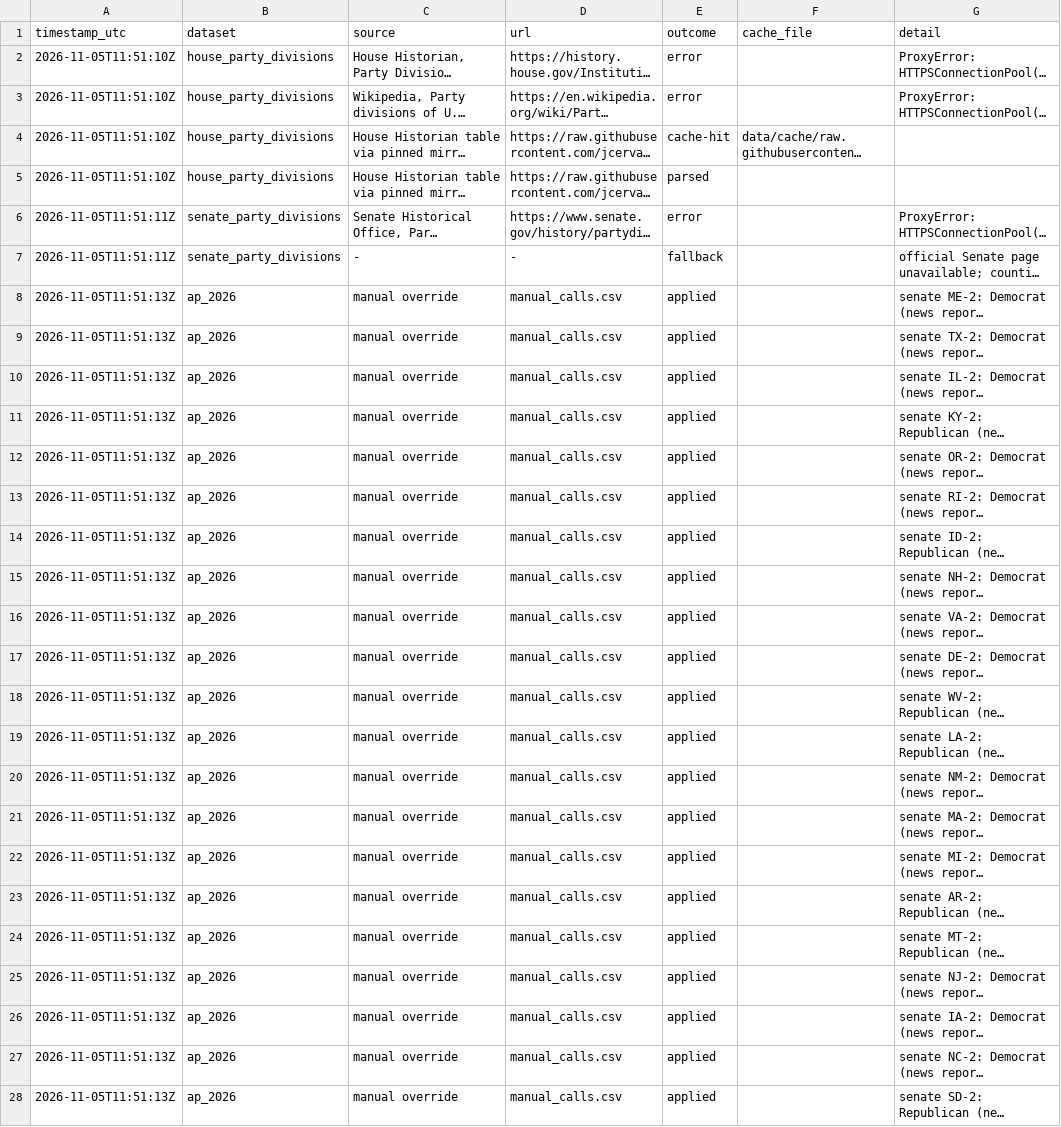
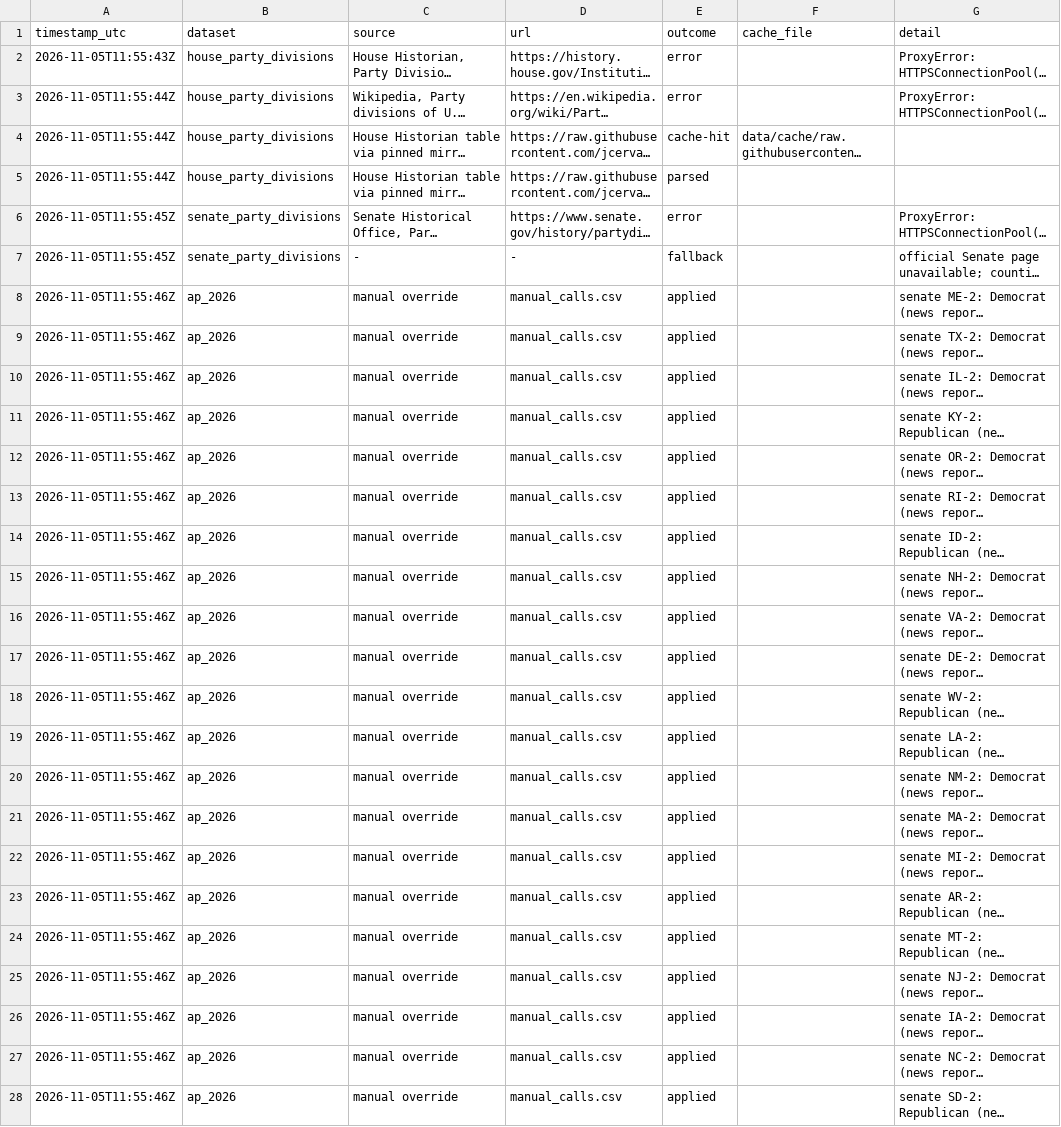
Before and after one commit to RussellStover1983/election-results-study, a CSV file: output/source_log.csv, drawn as a sheet; only a part is shown; long unchanged cells end in …; the diff covers the shown part only; the diff names each change by its address in the sheet, - before the commit and + after, or states it on an @@ line.

```diff
--- a/output/source_log.csv
+++ b/output/source_log.csv
-A2 (timestamp_utc): 2026-11-05T11:51:10Z
+A2 (timestamp_utc): 2026-11-05T11:55:43Z
-A3:A5 (timestamp_utc): 2026-11-05T11:51:10Z
+A3:A5 (timestamp_utc): 2026-11-05T11:55:44Z
-A6:A7 (timestamp_utc): 2026-11-05T11:51:11Z
+A6:A7 (timestamp_utc): 2026-11-05T11:55:45Z
-A8:A28 (timestamp_utc): 2026-11-05T11:51:13Z
+A8:A28 (timestamp_utc): 2026-11-05T11:55:46Z
```
Also changed, not shown: 23 edited cells elsewhere in this file, output/midterms.csv, 8 other files.
